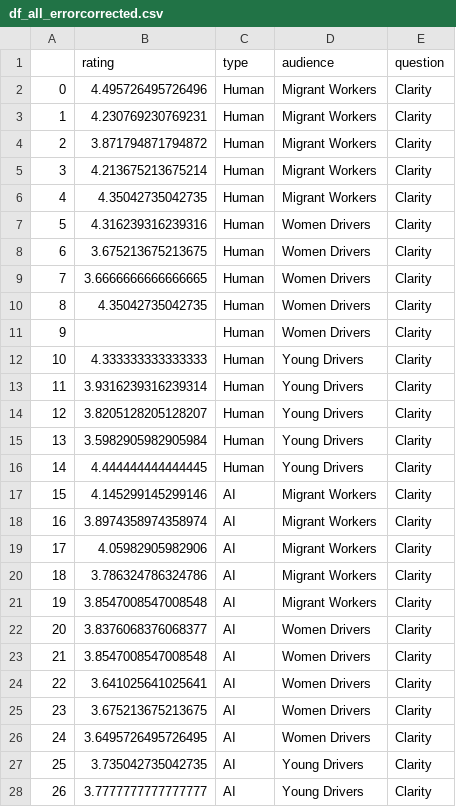
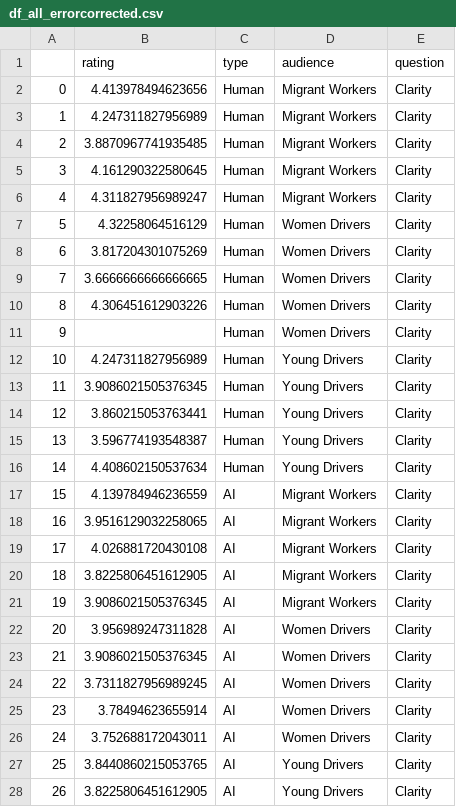
Before and after one commit to nomcomm/uae_billboard_ai, a CSV file: data/df_all_errorcorrected.csv, drawn as a sheet; only a part is shown; the diff covers the shown part only.

Commit message:
update expanded data

```diff
--- a/data/df_all_errorcorrected.csv
+++ b/data/df_all_errorcorrected.csv
@@ -1,28 +1,28 @@
 ,rating,type,audience,question
-0,4.495726495726496,Human,Migrant Workers,Clarity
-1,4.230769230769231,Human,Migrant Workers,Clarity
-2,3.871794871794872,Human,Migrant Workers,Clarity
-3,4.213675213675214,Human,Migrant Workers,Clarity
-4,4.35042735042735,Human,Migrant Workers,Clarity
-5,4.316239316239316,Human,Women Drivers,Clarity
-6,3.675213675213675,Human,Women Drivers,Clarity
+0,4.413978494623656,Human,Migrant Workers,Clarity
+1,4.247311827956989,Human,Migrant Workers,Clarity
+2,3.8870967741935485,Human,Migrant Workers,Clarity
+3,4.161290322580645,Human,Migrant Workers,Clarity
+4,4.311827956989247,Human,Migrant Workers,Clarity
+5,4.32258064516129,Human,Women Drivers,Clarity
+6,3.817204301075269,Human,Women Drivers,Clarity
 7,3.6666666666666665,Human,Women Drivers,Clarity
-8,4.35042735042735,Human,Women Drivers,Clarity
+8,4.306451612903226,Human,Women Drivers,Clarity
 9,,Human,Women Drivers,Clarity
-10,4.333333333333333,Human,Young Drivers,Clarity
-11,3.9316239316239314,Human,Young Drivers,Clarity
-12,3.8205128205128207,Human,Young Drivers,Clarity
-13,3.5982905982905984,Human,Young Drivers,Clarity
-14,4.444444444444445,Human,Young Drivers,Clarity
-15,4.145299145299146,AI,Migrant Workers,Clarity
-16,3.8974358974358974,AI,Migrant Workers,Clarity
-17,4.05982905982906,AI,Migrant Workers,Clarity
-18,3.786324786324786,AI,Migrant Workers,Clarity
-19,3.8547008547008548,AI,Migrant Workers,Clarity
-20,3.8376068376068377,AI,Women Drivers,Clarity
-21,3.8547008547008548,AI,Women Drivers,Clarity
-22,3.641025641025641,AI,Women Drivers,Clarity
-23,3.675213675213675,AI,Women Drivers,Clarity
-24,3.6495726495726495,AI,Women Drivers,Clarity
-25,3.735042735042735,AI,Young Drivers,Clarity
-26,3.7777777777777777,AI,Young Drivers,Clarity
+10,4.247311827956989,Human,Young Drivers,Clarity
+11,3.9086021505376345,Human,Young Drivers,Clarity
+12,3.860215053763441,Human,Young Drivers,Clarity
+13,3.596774193548387,Human,Young Drivers,Clarity
+14,4.408602150537634,Human,Young Drivers,Clarity
+15,4.139784946236559,AI,Migrant Workers,Clarity
+16,3.9516129032258065,AI,Migrant Workers,Clarity
+17,4.026881720430108,AI,Migrant Workers,Clarity
+18,3.8225806451612905,AI,Migrant Workers,Clarity
+19,3.9086021505376345,AI,Migrant Workers,Clarity
+20,3.956989247311828,AI,Women Drivers,Clarity
+21,3.9086021505376345,AI,Women Drivers,Clarity
+22,3.7311827956989245,AI,Women Drivers,Clarity
+23,3.78494623655914,AI,Women Drivers,Clarity
+24,3.752688172043011,AI,Women Drivers,Clarity
+25,3.8440860215053765,AI,Young Drivers,Clarity
+26,3.8225806451612905,AI,Young Drivers,Clarity
```
Also changed, not shown: 32 edited cells elsewhere in this file, 14 other files.
